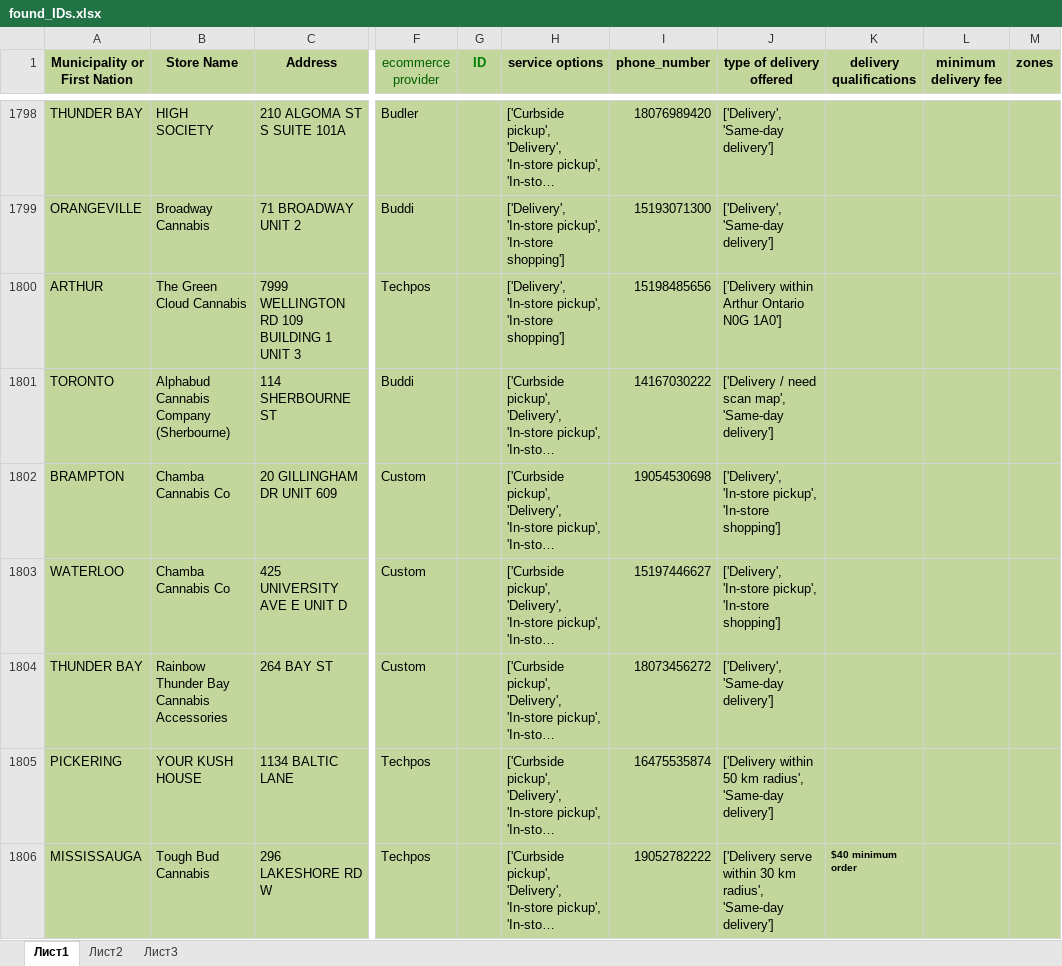
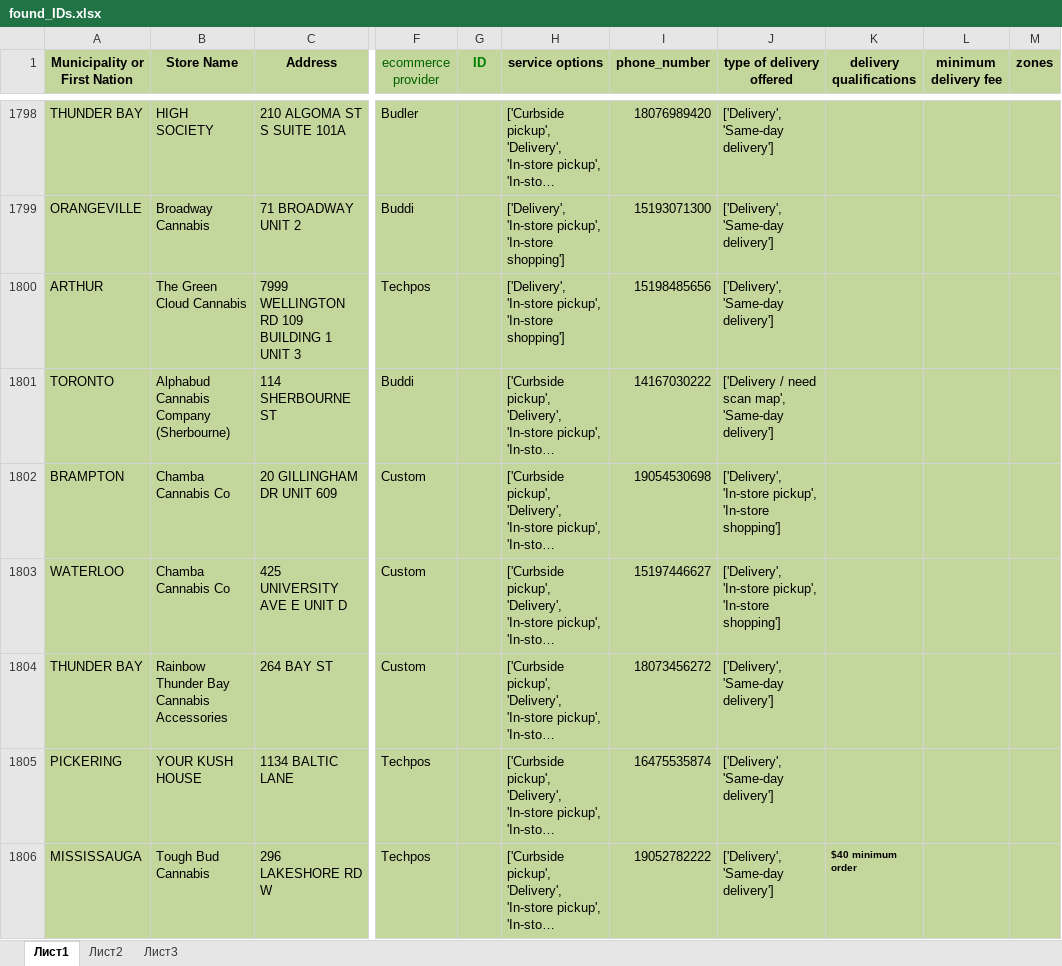
Before and after one commit to lyovaparsyan94/cannabis-shops-scraping, an Excel workbook: platform_scrapper/CANNABIS_RESULTS/found_IDs.xlsx, sheet Лист1, drawn as a sheet; only a part is shown, gaps mark what is left out; long unchanged cells end in …; values as stored, in another font and other column widths than the file's, no borders; the diff names each change by its address in the sheet, - before the commit and + after, or states it on an @@ line.

```diff
--- a/platform_scrapper/CANNABIS_RESULTS/found_IDs.xlsx (sheet Лист1)
+++ b/platform_scrapper/CANNABIS_RESULTS/found_IDs.xlsx (sheet Лист1)
-J1800 (type of delivery offered): ['Delivery within Arthur Ontario N0G 1A0']
+J1800 (type of delivery offered): ['Delivery', 'Same-day delivery']
-J1805 (type of delivery offered): ['Delivery within 50 km radius', 'Same-day delivery']
+J1805 (type of delivery offered): ['Delivery', 'Same-day delivery']
-J1806 (type of delivery offered): ['Delivery serve within 30 km radius', 'Same-day delivery']
+J1806 (type of delivery offered): ['Delivery', 'Same-day delivery']
```
Also changed, not shown: platform_scrapper/data/cannabis_used_IDs.xlsx, platform_scrapper/data/fake_cannabis_used_IDs.xlsx, 48 other files.
